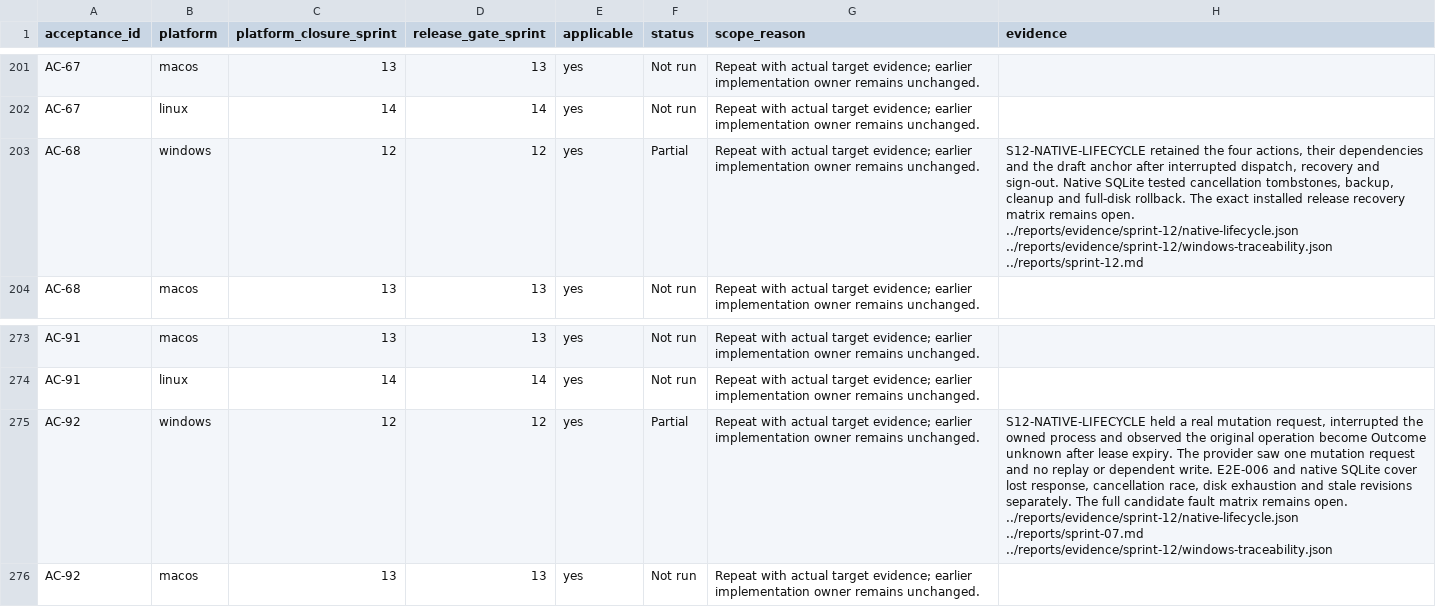
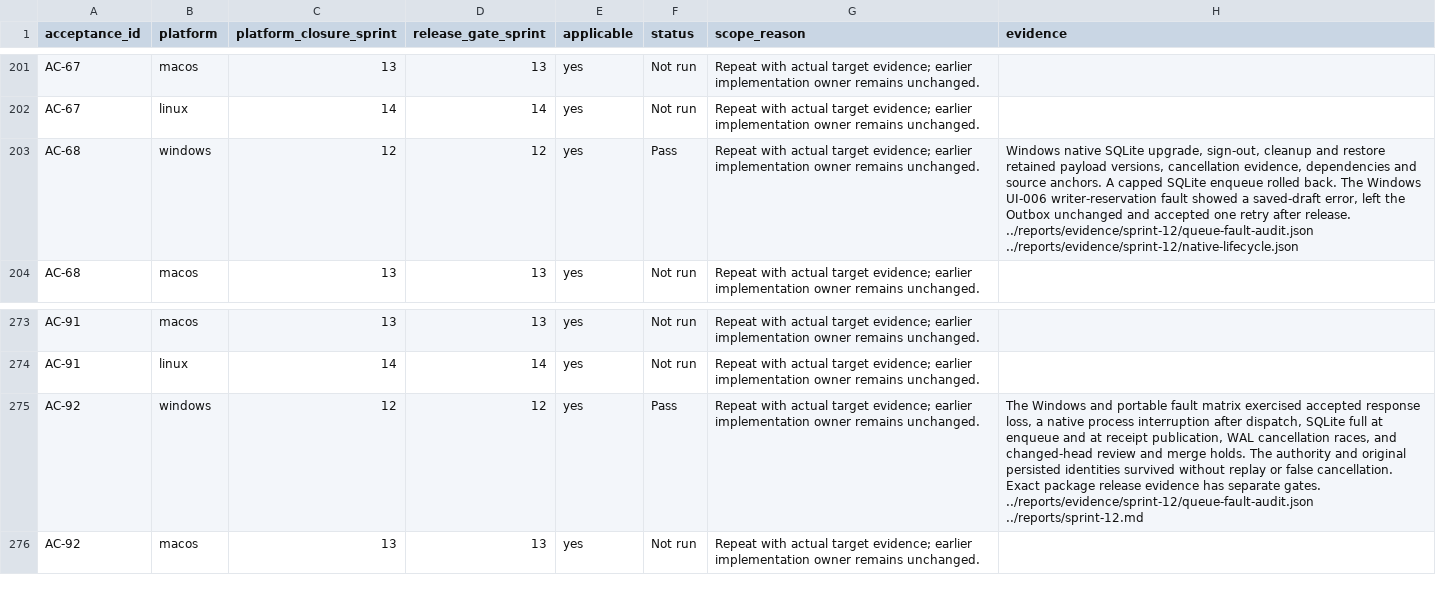
Before and after one commit to joshmarkovic/threadline, a CSV file: docs/spec/acceptance_platform_traceability.csv, drawn as a sheet; only a part is shown, gaps mark what is left out; the diff names each change by its address in the sheet, - before the commit and + after, or states it on an @@ line.

Commit message:
(docs) Verify local queue recovery gates
Record the actual Windows editor response to a write lock separately
from SQLite full-database rollback. Link retries, cancellation and
revision changes to the native and integration receipts.

[skip ci]

```diff
--- a/docs/spec/acceptance_platform_traceability.csv
+++ b/docs/spec/acceptance_platform_traceability.csv
-F203 (status): Partial
+F203 (status): Pass
-H203 (evidence): S12-NATIVE-LIFECYCLE retained the four actions, their dependencies and the draft anchor after interrupted dispatch, recovery and sign-out. Native SQLite tested cancellation tombstones, backup, cleanup and full-disk rollback. The exact installed release recovery matrix remains open. ../reports/evidence/sprint-12/native-lifecycle.json ../reports/evidence/sprint-12/windows-traceability.json ../reports/sprint-12.md
+H203 (evidence): Windows native SQLite upgrade, sign-out, cleanup and restore retained payload versions, cancellation evidence, dependencies and source anchors. A capped SQLite enqueue rolled back. The Windows UI-006 writer-reservation fault showed a saved-draft error, left the Outbox unchanged and accepted one retry after release. ../reports/evidence/sprint-12/queue-fault-audit.json ../reports/evidence/sprint-12/native-lifecycle.json
-F275 (status): Partial
+F275 (status): Pass
-H275 (evidence): S12-NATIVE-LIFECYCLE held a real mutation request, interrupted the owned process and observed the original operation become Outcome unknown after lease expiry. The provider saw one mutation request and no replay or dependent write. E2E-006 and native SQLite cover lost response, cancellation race, disk exhaustion and stale revisions separately. The full candidate fault matrix remains open. ../reports/evidence/sprint-12/native-lifecycle.json ../reports/sprint-07.md ../reports/evidence/sprint-12/windows-traceability.json
+H275 (evidence): The Windows and portable fault matrix exercised accepted response loss, a native process interruption after dispatch, SQLite full at enqueue and at receipt publication, WAL cancellation races, and changed-head review and merge holds. The authority and original persisted identities survived without replay or false cancellation. Exact package release evidence has separate gates. ../reports/evidence/sprint-12/queue-fault-audit.json ../reports/sprint-12.md
```
Also changed, not shown: docs/spec/acceptance_traceability.csv, 2 other files.
